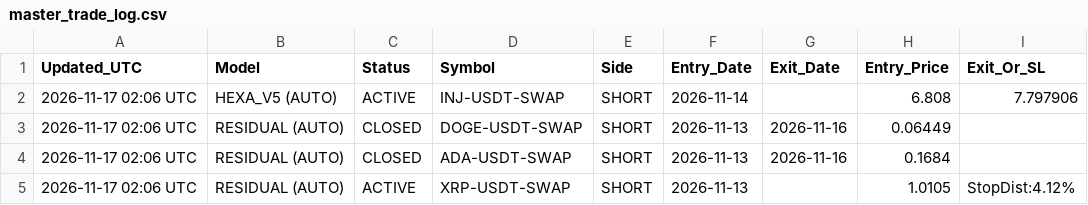
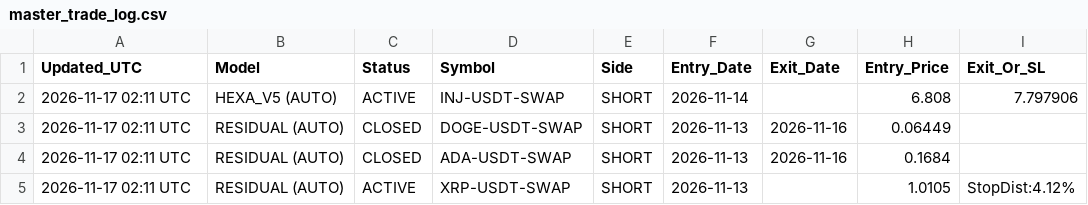
Before and after one commit to ahmednabeelshah/smc-paper-scanner, a CSV file: master_trade_log.csv, drawn as a sheet; only a part is shown; the diff names each change by its address in the sheet, - before the commit and + after, or states it on an @@ line.

```diff
--- a/master_trade_log.csv
+++ b/master_trade_log.csv
-A2:A5 (Updated_UTC): 2026-11-17 02:06 UTC
+A2:A5 (Updated_UTC): 2026-11-17 02:11 UTC
```
Also changed, not shown: 2 other files.
